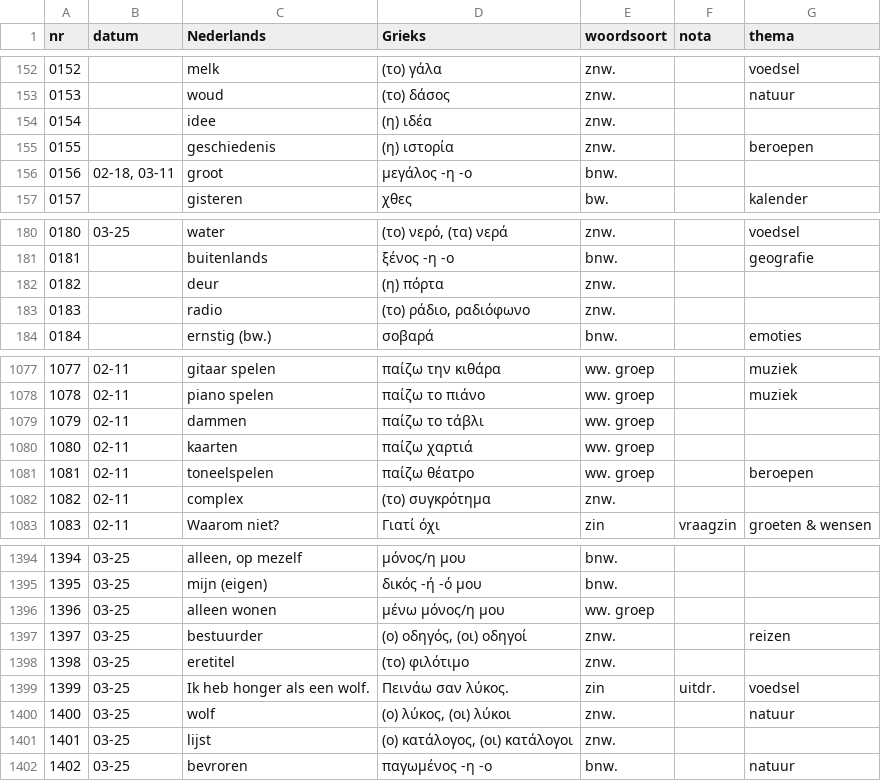
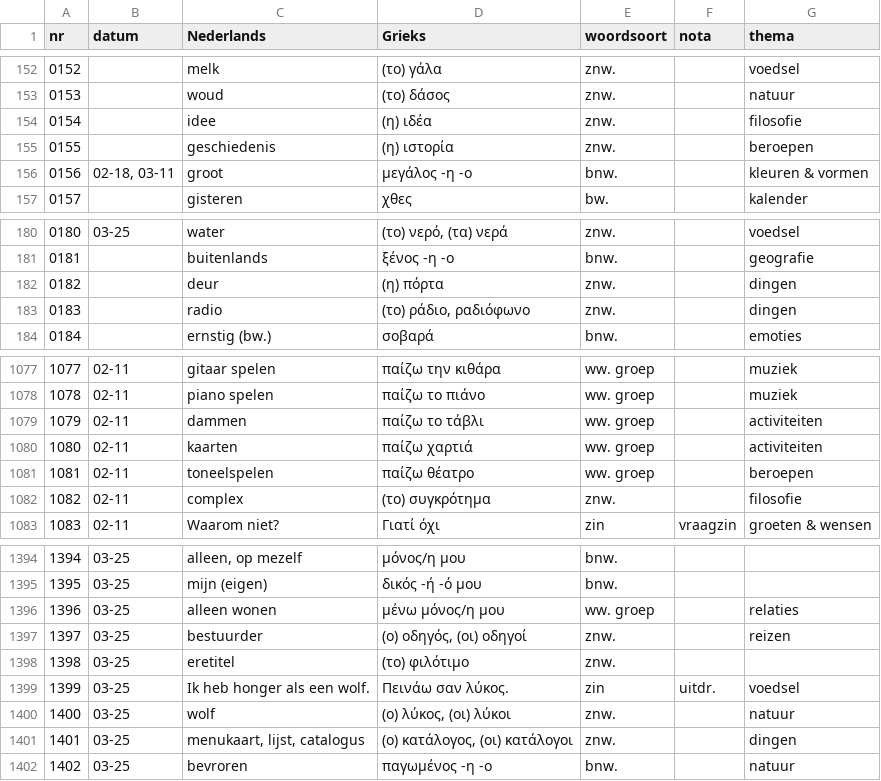
Before and after one commit to rhythmus/lexilogio, a CSV file: lexilogio.csv, drawn as a sheet; only a part is shown, gaps mark what is left out; the diff covers the shown part only.

```diff
--- a/lexilogio.csv
+++ b/lexilogio.csv
@@ -153,5 +153,5 @@ nr;datum;Nederlands;Grieks;woordsoort;nota;thema
 0153;;woud;(το) δάσος;znw.;;natuur
-0154;;idee;(η) ιδέα;znw.;;
+0154;;idee;(η) ιδέα;znw.;;filosofie
 0155;;geschiedenis;(η) ιστορία;znw.;;beroepen
-0156;02-18, 03-11 ;groot;μεγάλος -η -ο;bnw.;;
+0156;02-18, 03-11 ;groot;μεγάλος -η -ο;bnw.;;kleuren & vormen
 0157;;gisteren;χθες;bw.;;kalender
@@ -181,4 +181,4 @@ nr;datum;Nederlands;Grieks;woordsoort;nota;thema
 0181;;buitenlands;ξένος -η -ο;bnw.;;geografie
-0182;;deur;(η) πόρτα;znw.;;
-0183;;radio;(το) ράδιο, ραδιόφωνο;znw.;;
+0182;;deur;(η) πόρτα;znw.;;dingen
+0183;;radio;(το) ράδιο, ραδιόφωνο;znw.;;dingen
 0184;;ernstig (bw.);σοβαρά;bnw.;;emoties
@@ -1078,6 +1078,6 @@ nr;datum;Nederlands;Grieks;woordsoort;nota;thema
 1078;02-11;piano spelen;παίζω το πιάνο;ww. groep;;muziek
-1079;02-11;dammen;παίζω το τάβλι;ww. groep;;
-1080;02-11;kaarten;παίζω χαρτιά;ww. groep;;
+1079;02-11;dammen;παίζω το τάβλι;ww. groep;;activiteiten
+1080;02-11;kaarten;παίζω χαρτιά;ww. groep;;activiteiten
 1081;02-11;toneelspelen;παίζω θέατρο;ww. groep;;beroepen
-1082;02-11;complex;(το) συγκρότημα;znw.;;
+1082;02-11;complex;(το) συγκρότημα;znw.;;filosofie
 1083;02-11;Waarom niet?;Γιατί όχι;zin;vraagzin;groeten & wensen
@@ -1395,3 +1395,3 @@ nr;datum;Nederlands;Grieks;woordsoort;nota;thema
 1395;03-25;mijn (eigen);δικός -ή -ό μου;bnw.;;
-1396;03-25;alleen wonen;μένω μόνος/η μου;ww. groep;;
+1396;03-25;alleen wonen;μένω μόνος/η μου;ww. groep;;relaties
 1397;03-25;bestuurder;(ο) οδηγός, (οι) οδηγοί;znw.;;reizen
@@ -1400,3 +1400,3 @@ nr;datum;Nederlands;Grieks;woordsoort;nota;thema
 1400;03-25;wolf;(ο) λύκος, (οι) λύκοι;znw.;;natuur
-1401;03-25;lijst;(ο) κατάλογος, (οι) κατάλογοι;znw.;;
+1401;03-25;menukaart, lijst, catalogus;(ο) κατάλογος, (οι) κατάλογοι;znw.;;dingen
 1402;03-25;bevroren;παγωμένος -η -ο;bnw.;;natuur
```
Also changed, not shown: 78 edited cells elsewhere in this file.
